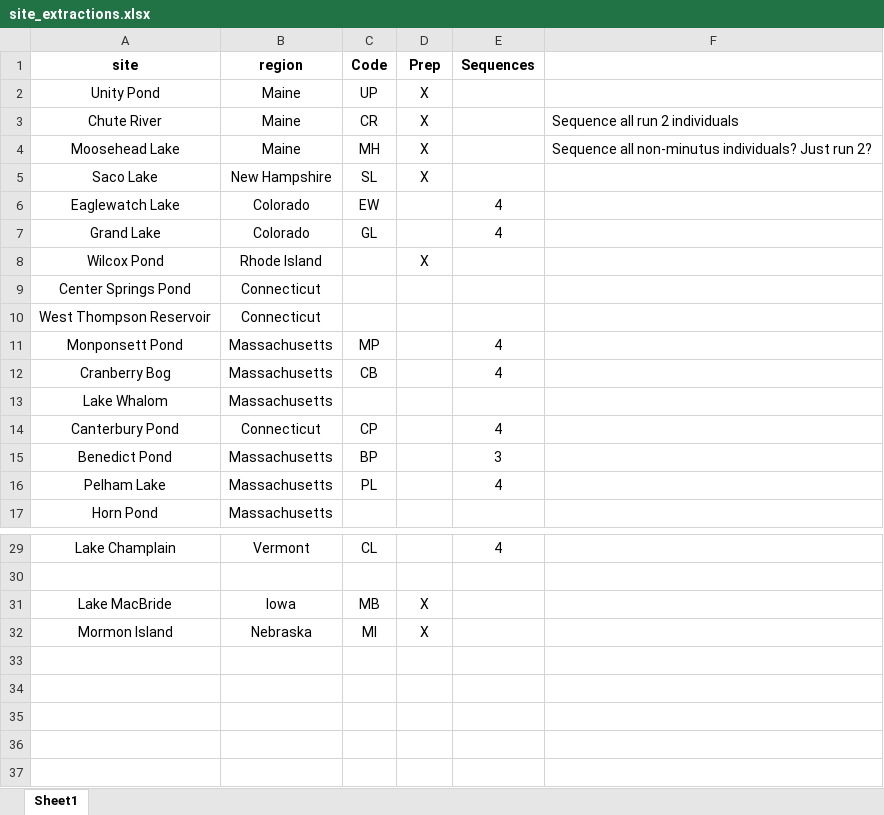
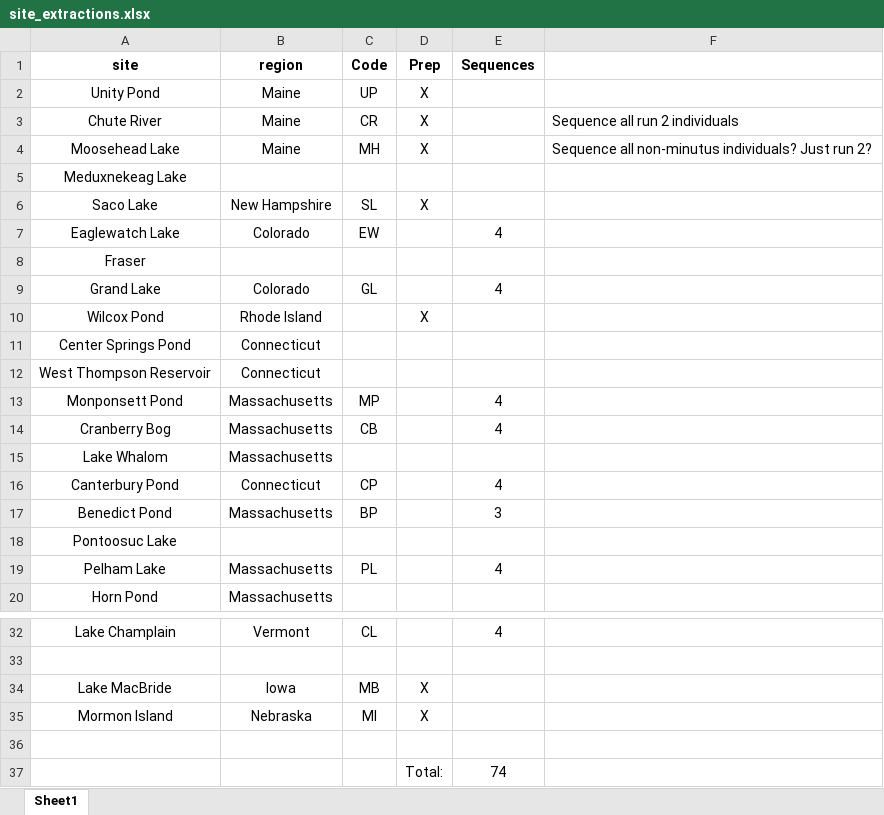
Before and after one commit to ZoopEcoEvo/diapt_ctmax_survey, an Excel workbook: Raw_data/site_extractions.xlsx, sheet Sheet1, drawn as a sheet; only a part is shown, gaps mark what is left out; values as stored, in another font and other column widths than the file's, no borders; the diff names each change by its address in the sheet, - before the commit and + after, or states it on an @@ line.

Commit message:
Adding csv version of site data

```diff
--- a/Raw_data/site_extractions.xlsx (sheet Sheet1)
+++ b/Raw_data/site_extractions.xlsx (sheet Sheet1)
+row 5: Meduxnekeag Lake
+row 8: Fraser
+row 18: Pontoosuc Lake
+row 36: (empty)
+row 37:  |  |  | Total: | 74
```
Also changed, not shown: Raw_data/site_list.xlsx, 1 other file.
